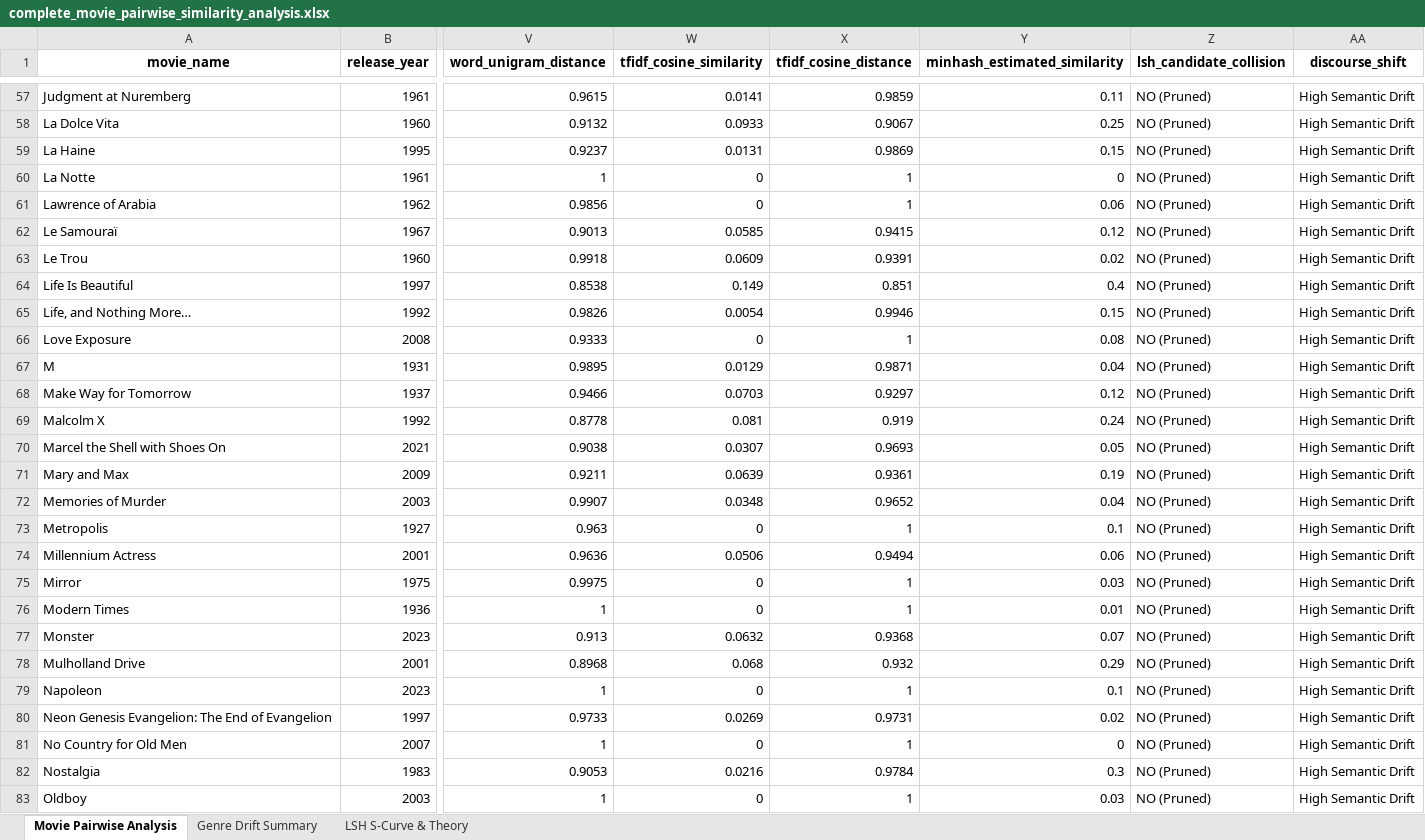
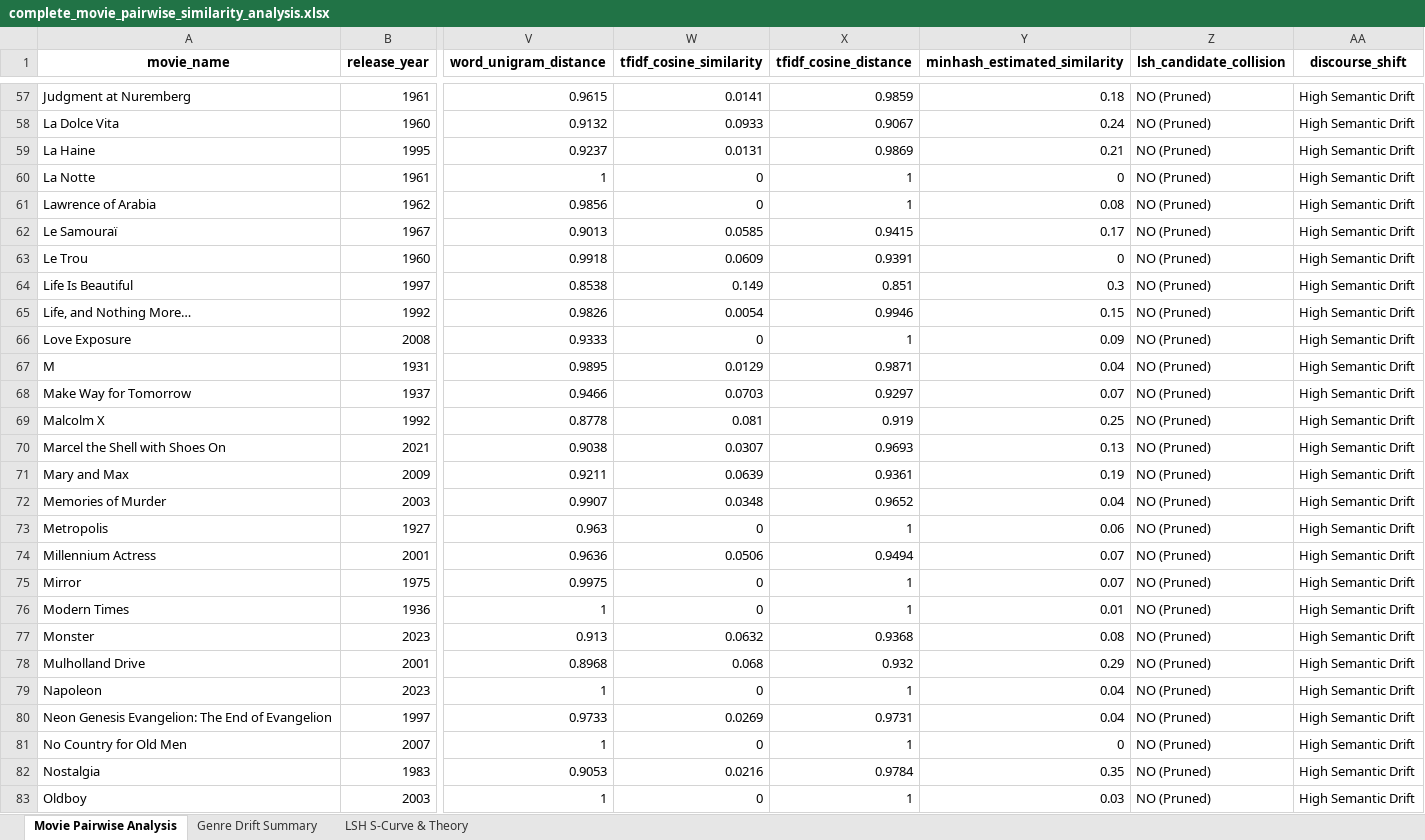
Before and after one commit to Vallurikeerthiram/MMDS, an Excel workbook: similarity_analysis/complete_movie_pairwise_similarity_analysis.xlsx, sheet Movie Pairwise Analysis, drawn as a sheet; only a part is shown, gaps mark what is left out; values as stored, in another font and other column widths than the file's, no borders; the diff covers the shown part only; the diff names each change by its address in the sheet, - before the commit and + after, or states it on an @@ line.

```diff
--- a/similarity_analysis/complete_movie_pairwise_similarity_analysis.xlsx (sheet Movie Pairwise Analysis)
+++ b/similarity_analysis/complete_movie_pairwise_similarity_analysis.xlsx (sheet Movie Pairwise Analysis)
-Y57 (minhash_estimated_similarity): 0.11
+Y57 (minhash_estimated_similarity): 0.18
-Y58 (minhash_estimated_similarity): 0.25
+Y58 (minhash_estimated_similarity): 0.24
-Y59 (minhash_estimated_similarity): 0.15
+Y59 (minhash_estimated_similarity): 0.21
-Y61 (minhash_estimated_similarity): 0.06
+Y61 (minhash_estimated_similarity): 0.08
-Y62 (minhash_estimated_similarity): 0.12
+Y62 (minhash_estimated_similarity): 0.17
-Y63 (minhash_estimated_similarity): 0.02
+Y63 (minhash_estimated_similarity): 0
-Y64 (minhash_estimated_similarity): 0.4
+Y64 (minhash_estimated_similarity): 0.3
-Y66 (minhash_estimated_similarity): 0.08
+Y66 (minhash_estimated_similarity): 0.09
-Y68 (minhash_estimated_similarity): 0.12
+Y68 (minhash_estimated_similarity): 0.07
-Y69 (minhash_estimated_similarity): 0.24
+Y69 (minhash_estimated_similarity): 0.25
-Y70 (minhash_estimated_similarity): 0.05
+Y70 (minhash_estimated_similarity): 0.13
-Y73 (minhash_estimated_similarity): 0.1
+Y73 (minhash_estimated_similarity): 0.06
-Y74 (minhash_estimated_similarity): 0.06
+Y74 (minhash_estimated_similarity): 0.07
-Y75 (minhash_estimated_similarity): 0.03
+Y75 (minhash_estimated_similarity): 0.07
-Y77 (minhash_estimated_similarity): 0.07
+Y77 (minhash_estimated_similarity): 0.08
-Y79 (minhash_estimated_similarity): 0.1
+Y79 (minhash_estimated_similarity): 0.04
-Y80 (minhash_estimated_similarity): 0.02
+Y80 (minhash_estimated_similarity): 0.04
-Y82 (minhash_estimated_similarity): 0.3
+Y82 (minhash_estimated_similarity): 0.35
```
Also changed, not shown: 126 edited cells elsewhere in this sheet, 1 other file.
